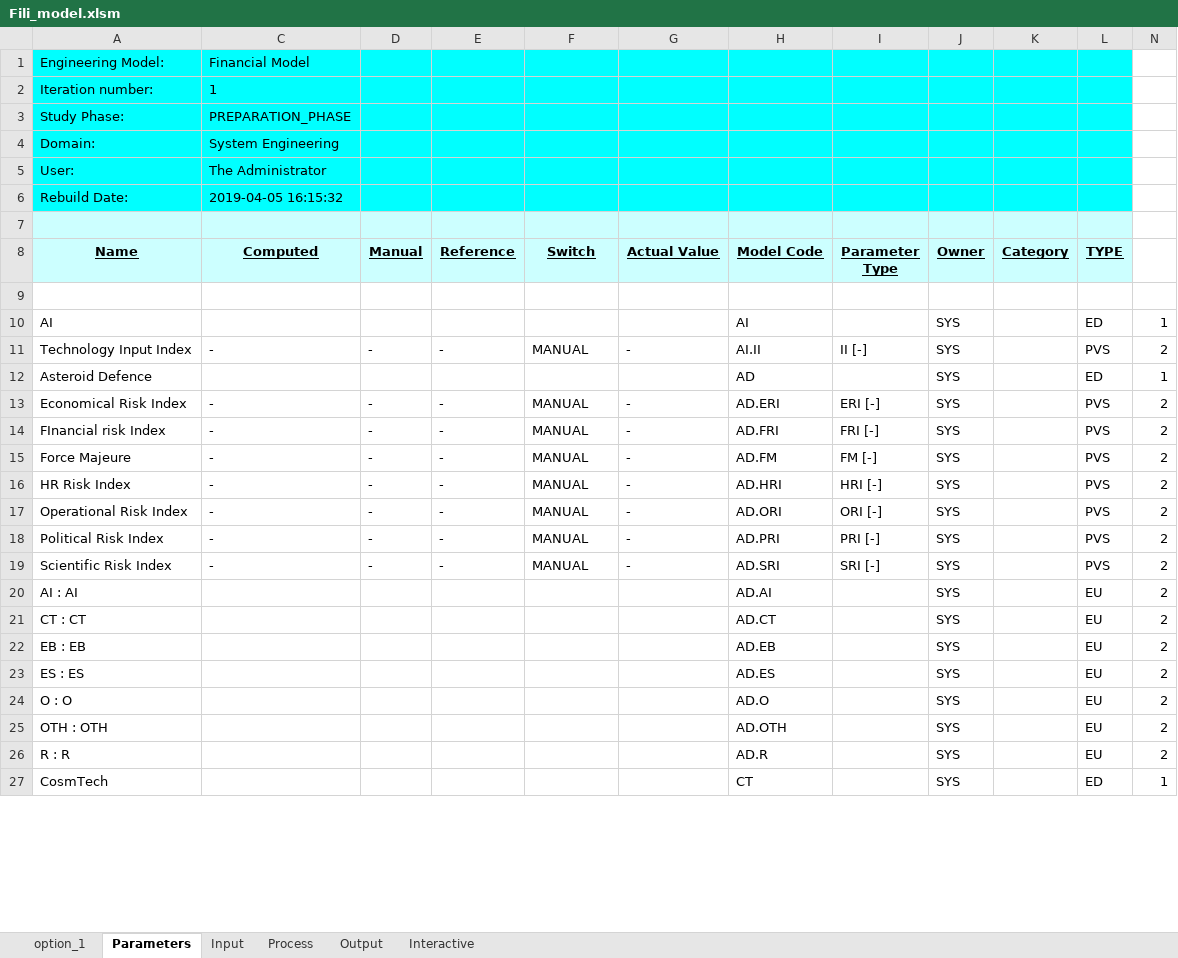
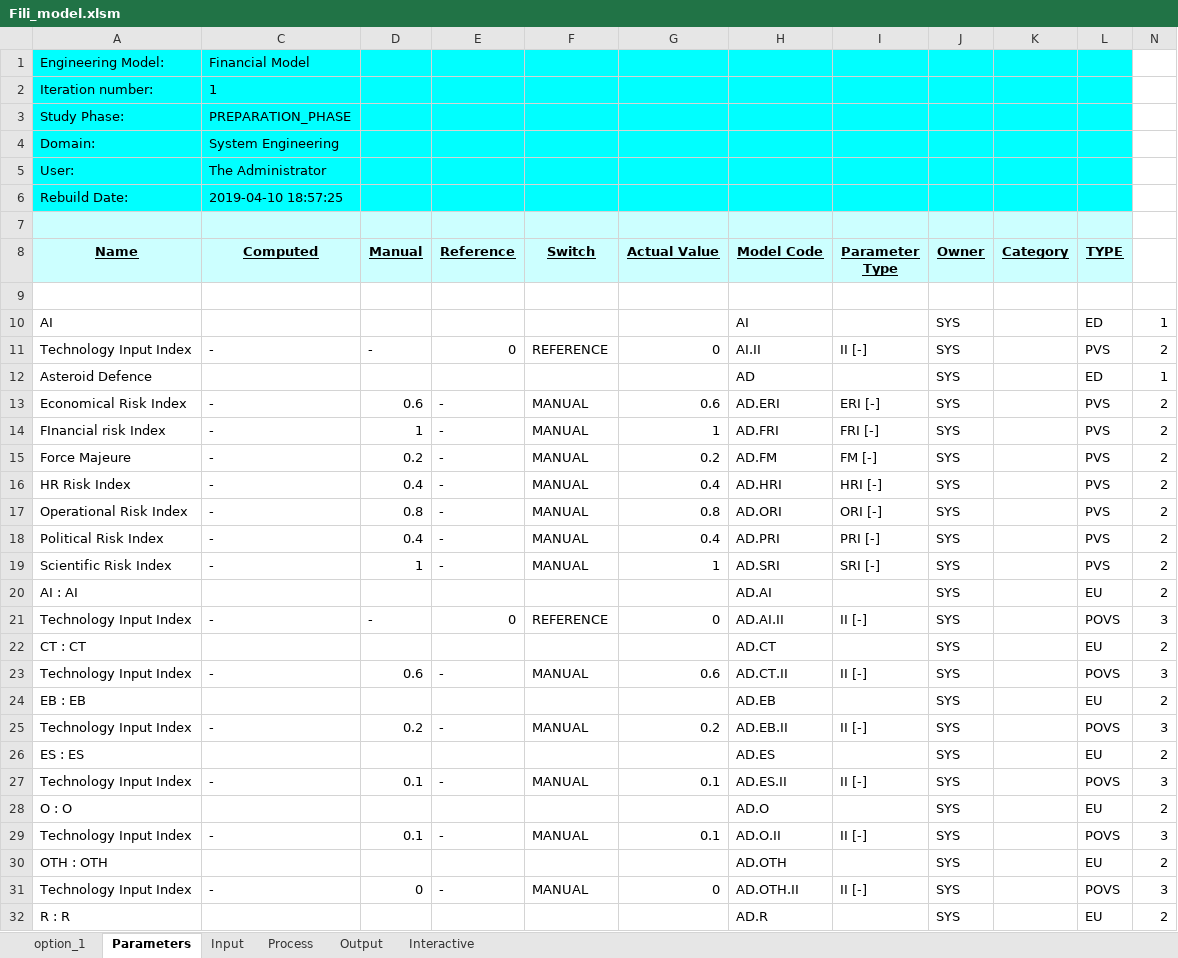
Before and after one commit to oiynick/fili, an Excel workbook: Fili_model.xlsm, sheet Parameters, drawn as a sheet; only a part is shown; the shorter side is filled out with more unchanged rows; values as stored, in another font and other column widths than the file's, no borders; the diff covers the shown part only; the diff names each change by its address in the sheet, - before the commit and + after, or states it on an @@ line.

Commit message:
References to CDP
Added references to CDP4 datasheet.

```diff
--- a/Fili_model.xlsm (sheet Parameters)
+++ b/Fili_model.xlsm (sheet Parameters)
-C6 (Computed): 2019-04-05 16:15:32
+C6 (Computed): 2019-04-10 18:57:25
-E11 (Reference): -
+E11 (Reference): 0
-F11 (Switch): MANUAL
+F11 (Switch): REFERENCE
-G11 (Actual Value): -
+G11 (Actual Value): 0
-D13 (Manual): -
+D13 (Manual): 0.6
-G13 (Actual Value): -
+G13 (Actual Value): 0.6
-D14 (Manual): -
+D14 (Manual): 1
-G14 (Actual Value): -
+G14 (Actual Value): 1
-D15 (Manual): -
+D15 (Manual): 0.2
-G15 (Actual Value): -
+G15 (Actual Value): 0.2
-D16 (Manual): -
+D16 (Manual): 0.4
-G16 (Actual Value): -
+G16 (Actual Value): 0.4
-D17 (Manual): -
+D17 (Manual): 0.8
-G17 (Actual Value): -
+G17 (Actual Value): 0.8
-D18 (Manual): -
+D18 (Manual): 0.4
-G18 (Actual Value): -
+G18 (Actual Value): 0.4
-D19 (Manual): -
+D19 (Manual): 1
-G19 (Actual Value): -
+G19 (Actual Value): 1
+row 21: Technology Input Index | - | - | 0 | REFERENCE | 0 | AD.AI.II | II [-] | SYS |  | POVS | 3
+row 23: Technology Input Index | - | 0.6 | - | MANUAL | 0.6 | AD.CT.II | II [-] | SYS |  | POVS | 3
+row 25: Technology Input Index | - | 0.2 | - | MANUAL | 0.2 | AD.EB.II | II [-] | SYS |  | POVS | 3
+row 27: Technology Input Index | - | 0.1 | - | MANUAL | 0.1 | AD.ES.II | II [-] | SYS |  | POVS | 3
+row 29: Technology Input Index | - | 0.1 | - | MANUAL | 0.1 | AD.O.II | II [-] | SYS |  | POVS | 3
+row 31: Technology Input Index | - | 0 | - | MANUAL | 0 | AD.OTH.II | II [-] | SYS |  | POVS | 3
```
Also changed, not shown: 35 added rows, 1 moved row and 70 edited cells elsewhere in this sheet, sheet option_1, sheet Input, formulas that keep their value, hidden cells, charts or pictures.
